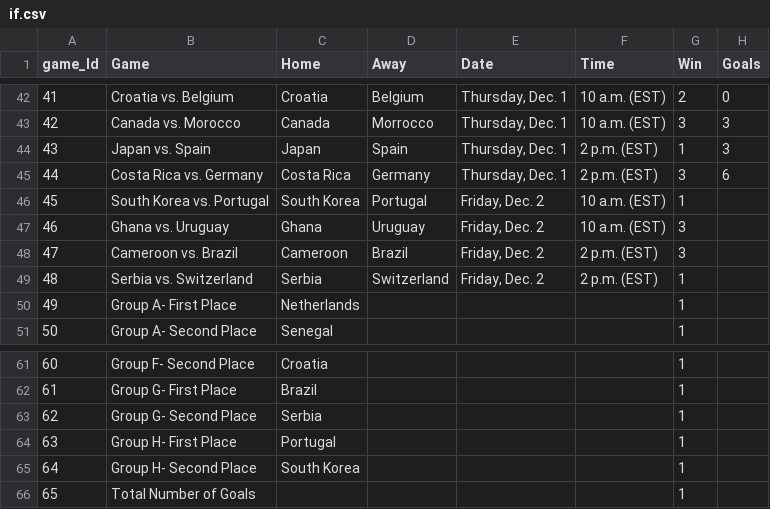
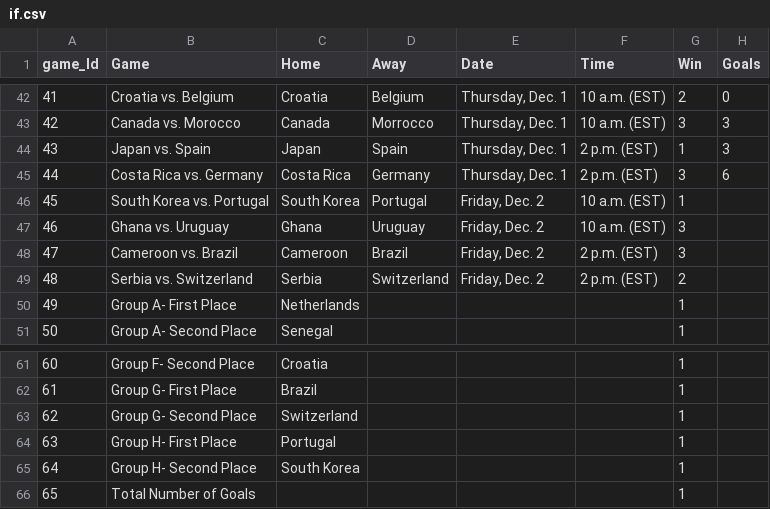
Before and after one commit to AlonsoSalcido/Qatar, a CSV file: if.csv, drawn as a sheet; only a part is shown, gaps mark what is left out.

Commit message:
Update if.csv

```diff
--- a/if.csv
+++ b/if.csv
@@ -48,3 +48,3 @@ game_Id,Game,Home,Away,Date,Time,Win,Goals
 47,Cameroon vs. Brazil,Cameroon,Brazil,"Friday, Dec. 2",2 p.m. (EST),3,
-48,Serbia vs. Switzerland,Serbia,Switzerland,"Friday, Dec. 2",2 p.m. (EST),1,
+48,Serbia vs. Switzerland,Serbia,Switzerland,"Friday, Dec. 2",2 p.m. (EST),2,
 49,Group A- First Place,Netherlands,,,,1,
@@ -62,3 +62,3 @@ game_Id,Game,Home,Away,Date,Time,Win,Goals
 61,Group G- First Place,Brazil,,,,1,
-62,Group G- Second Place,Serbia,,,,1,
+62,Group G- Second Place,Switzerland,,,,1,
 63,Group H- First Place,Portugal,,,,1,
```
